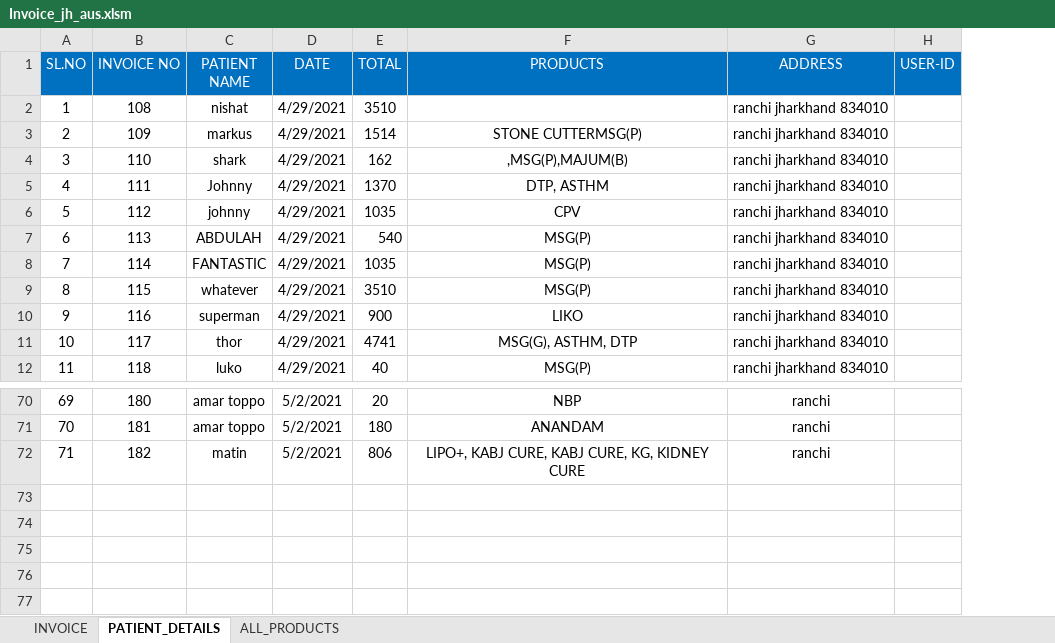
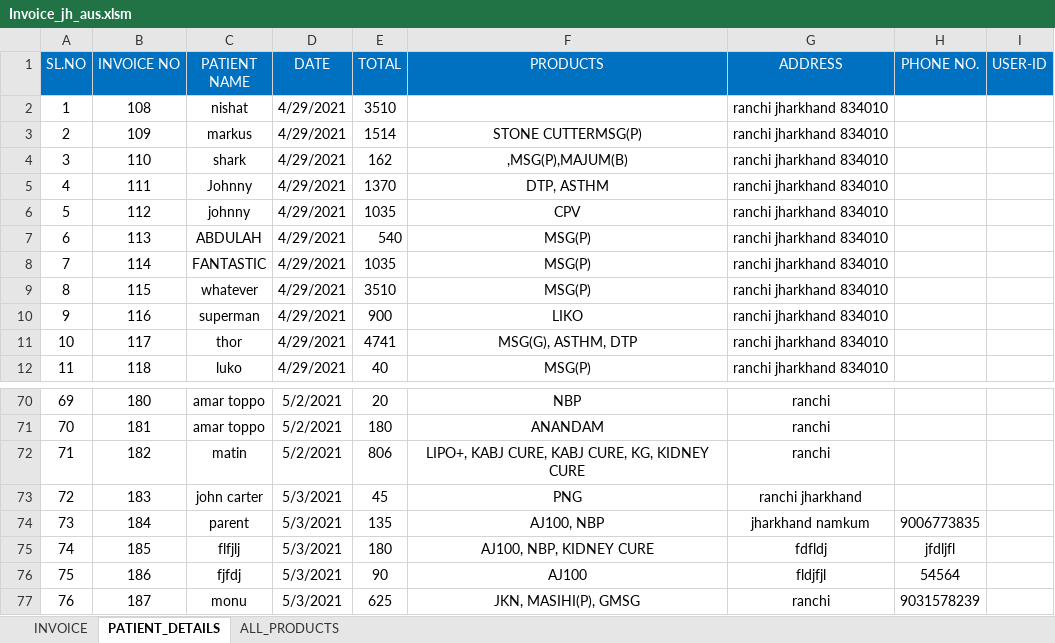
Before and after one commit to Talib111/IMP_EXCEL, an Excel workbook: Invoice_jh_aus.xlsm, sheet PATIENT_DETAILS, drawn as a sheet; only a part is shown, gaps mark what is left out; values as stored, in another font and other column widths than the file's, no borders; the diff names each change by its address in the sheet, - before the commit and + after, or states it on an @@ line.

```diff
--- a/Invoice_jh_aus.xlsm (sheet PATIENT_DETAILS)
+++ b/Invoice_jh_aus.xlsm (sheet PATIENT_DETAILS)
+column H (PHONE NO.), empty
+row 73: 72 | 183 | john carter | 5/3/2021 | 45 | PNG | ranchi jharkhand
+row 74: 73 | 184 | parent | 5/3/2021 | 135 | AJ100, NBP | jharkhand namkum | 9006773835
+row 75: 74 | 185 | flfjlj | 5/3/2021 | 180 | AJ100, NBP, KIDNEY CURE | fdfldj | jfdljfl
+row 76: 75 | 186 | fjfdj | 5/3/2021 | 90 | AJ100 | fldjfjl | 54564
+row 77: 76 | 187 | monu | 5/3/2021 | 625 | JKN, MASIHI(P), GMSG | ranchi | 9031578239
```
Also changed, not shown: sheet INVOICE, sheet ALL_PRODUCTS, DAILY TARGET STATUS.xlsx, SKILLS.xlsx.
